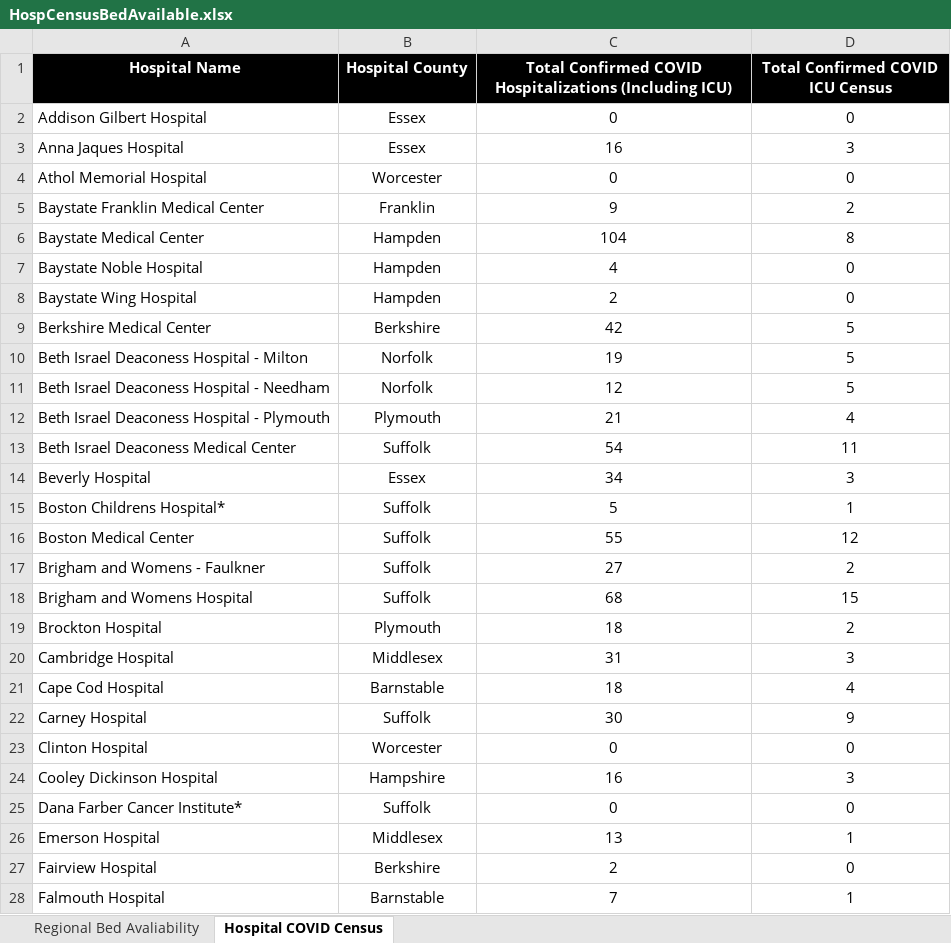
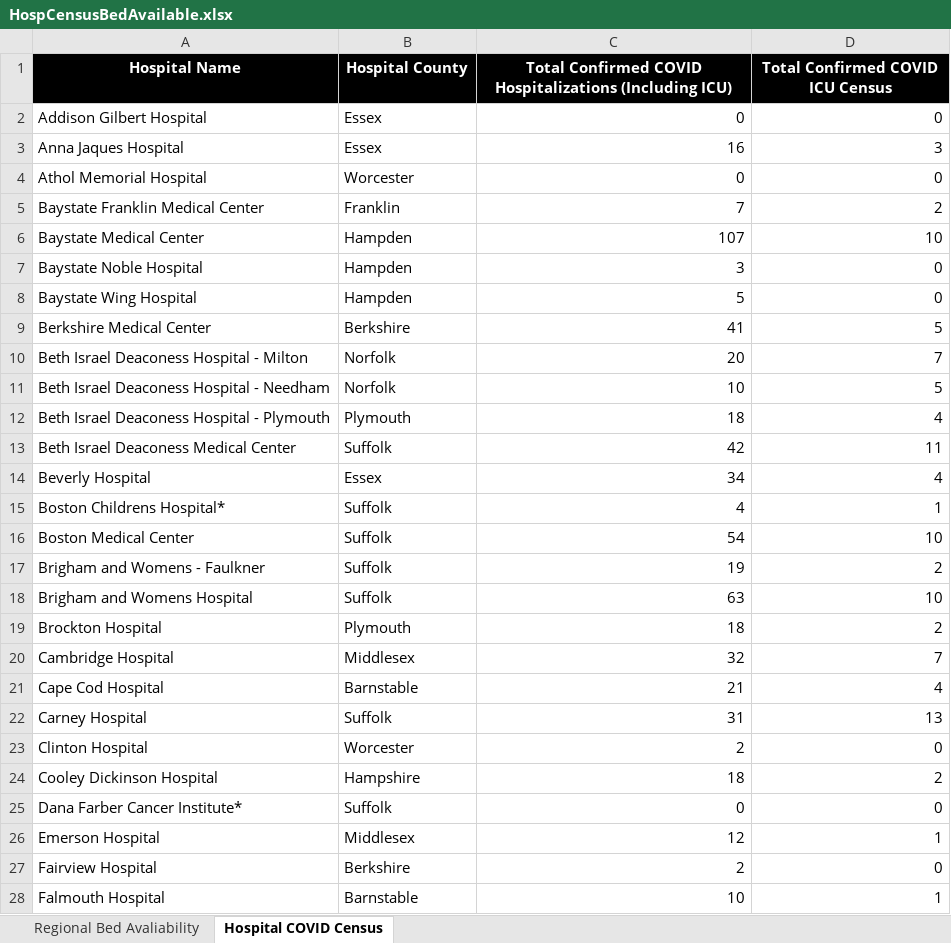
Before and after one commit to kerskine/kerskine.github.io, an Excel workbook: data/HospCensusBedAvailable.xlsx, sheet Hospital COVID Census, drawn as a sheet; only a part is shown; values as stored, in another font and other column widths than the file's, no borders; the diff covers the shown part only; the diff names each change by its address in the sheet, - before the commit and + after, or states it on an @@ line.

```diff
--- a/data/HospCensusBedAvailable.xlsx (sheet Hospital COVID Census)
+++ b/data/HospCensusBedAvailable.xlsx (sheet Hospital COVID Census)
-B2:B28 alignment: center
+B2:B28 alignment: left
-C2:D28 alignment: center
+C2:D28 alignment: right
-C5: 9
+C5: 7
-C6: 104
+C6: 107
-D6 (Total Confirmed COVID ICU Census): 8
+D6 (Total Confirmed COVID ICU Census): 10
-C7: 4
+C7: 3
-C8: 2
+C8: 5
-C9: 42
+C9: 41
-C10: 19
+C10: 20
-D10 (Total Confirmed COVID ICU Census): 5
+D10 (Total Confirmed COVID ICU Census): 7
-C11: 12
+C11: 10
-C12: 21
+C12: 18
-C13: 54
+C13: 42
-D14 (Total Confirmed COVID ICU Census): 3
+D14 (Total Confirmed COVID ICU Census): 4
-C15: 5
+C15: 4
-C16: 55
+C16: 54
-D16 (Total Confirmed COVID ICU Census): 12
+D16 (Total Confirmed COVID ICU Census): 10
-C17: 27
+C17: 19
-C18: 68
+C18: 63
-D18 (Total Confirmed COVID ICU Census): 15
+D18 (Total Confirmed COVID ICU Census): 10
-C20: 31
+C20: 32
-D20 (Total Confirmed COVID ICU Census): 3
+D20 (Total Confirmed COVID ICU Census): 7
-C21: 18
+C21: 21
-C22: 30
+C22: 31
-D22 (Total Confirmed COVID ICU Census): 9
+D22 (Total Confirmed COVID ICU Census): 13
-C23: 0
+C23: 2
-C24: 16
+C24: 18
-D24 (Total Confirmed COVID ICU Census): 3
+D24 (Total Confirmed COVID ICU Census): 2
-C26: 13
+C26: 12
-C28: 7
+C28: 10
```
Also changed, not shown: 44 edited cells and cell formats elsewhere in this sheet, sheet Regional Bed Avaliability, data/CasesByDate.xlsx, data/DateofDeath.xlsx, 14 other files.
